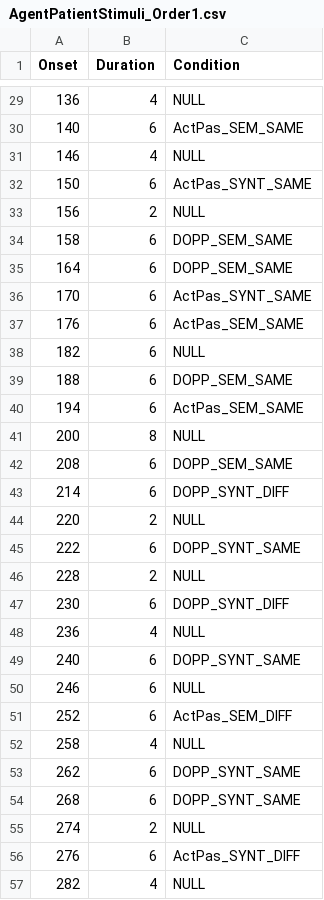
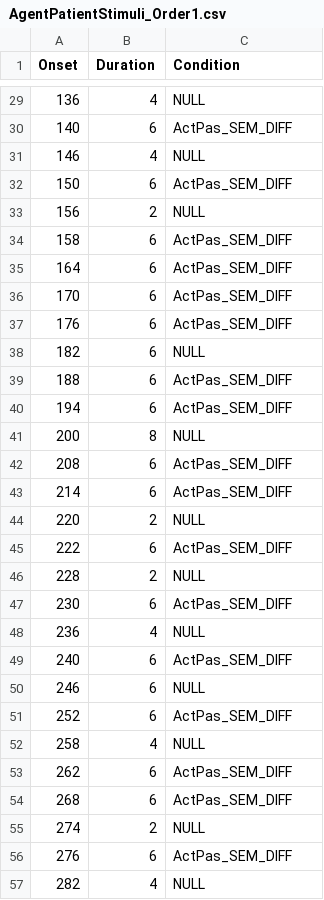
Before and after one commit to mekline/AgentPatientStimuli, a CSV file: RealLangStims/orders/AgentPatientStimuli_Order1.csv, drawn as a sheet; only a part is shown, gaps mark what is left out; the diff covers the shown part only.

Commit message:
Changed NUM_CONDITIONS from 8 to 1 to reflect the fact that there is now only one condition. Changed conditions in Order1.csv so that the code is no longer broken - hurrah!

```diff
--- a/RealLangStims/orders/AgentPatientStimuli_Order1.csv
+++ b/RealLangStims/orders/AgentPatientStimuli_Order1.csv
@@ -29,22 +29,22 @@ Onset,Duration,Condition
 136,4,NULL
-140,6,ActPas_SEM_SAME
+140,6,ActPas_SEM_DIFF
 146,4,NULL
-150,6,ActPas_SYNT_SAME
+150,6,ActPas_SEM_DIFF
 156,2,NULL
-158,6,DOPP_SEM_SAME
-164,6,DOPP_SEM_SAME
-170,6,ActPas_SYNT_SAME
-176,6,ActPas_SEM_SAME
+158,6,ActPas_SEM_DIFF
+164,6,ActPas_SEM_DIFF
+170,6,ActPas_SEM_DIFF
+176,6,ActPas_SEM_DIFF
 182,6,NULL
-188,6,DOPP_SEM_SAME
-194,6,ActPas_SEM_SAME
+188,6,ActPas_SEM_DIFF
+194,6,ActPas_SEM_DIFF
 200,8,NULL
-208,6,DOPP_SEM_SAME
-214,6,DOPP_SYNT_DIFF
+208,6,ActPas_SEM_DIFF
+214,6,ActPas_SEM_DIFF
 220,2,NULL
-222,6,DOPP_SYNT_SAME
+222,6,ActPas_SEM_DIFF
 228,2,NULL
-230,6,DOPP_SYNT_DIFF
+230,6,ActPas_SEM_DIFF
 236,4,NULL
-240,6,DOPP_SYNT_SAME
+240,6,ActPas_SEM_DIFF
 246,6,NULL
@@ -52,6 +52,6 @@ Onset,Duration,Condition
 258,4,NULL
-262,6,DOPP_SYNT_SAME
-268,6,DOPP_SYNT_SAME
+262,6,ActPas_SEM_DIFF
+268,6,ActPas_SEM_DIFF
 274,2,NULL
-276,6,ActPas_SYNT_DIFF
+276,6,ActPas_SEM_DIFF
 282,4,NULL
```
Also changed, not shown: 19 edited cells elsewhere in this file, 3 other files.
